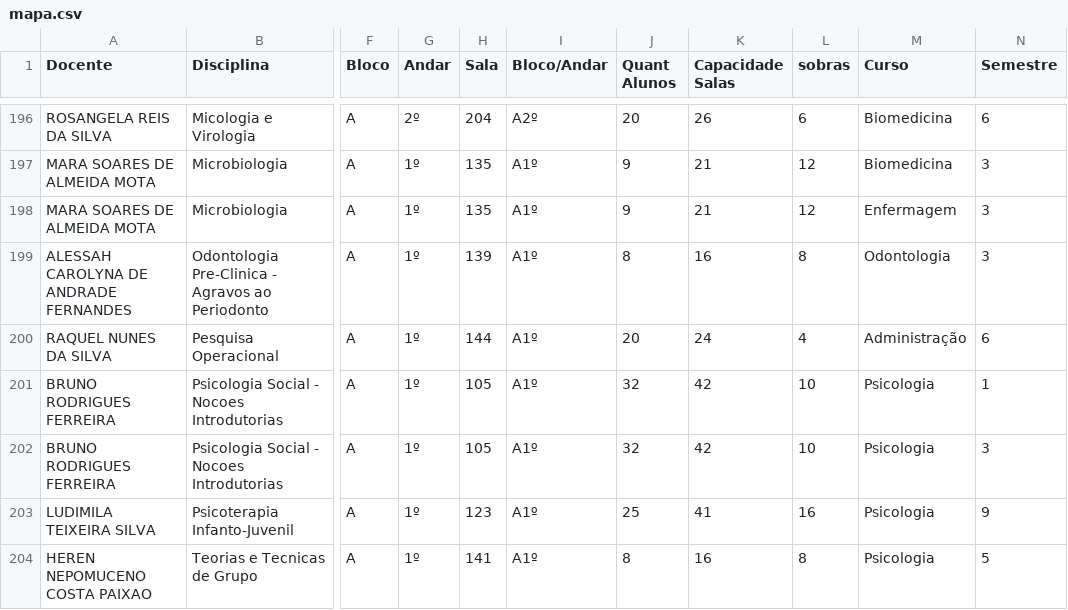
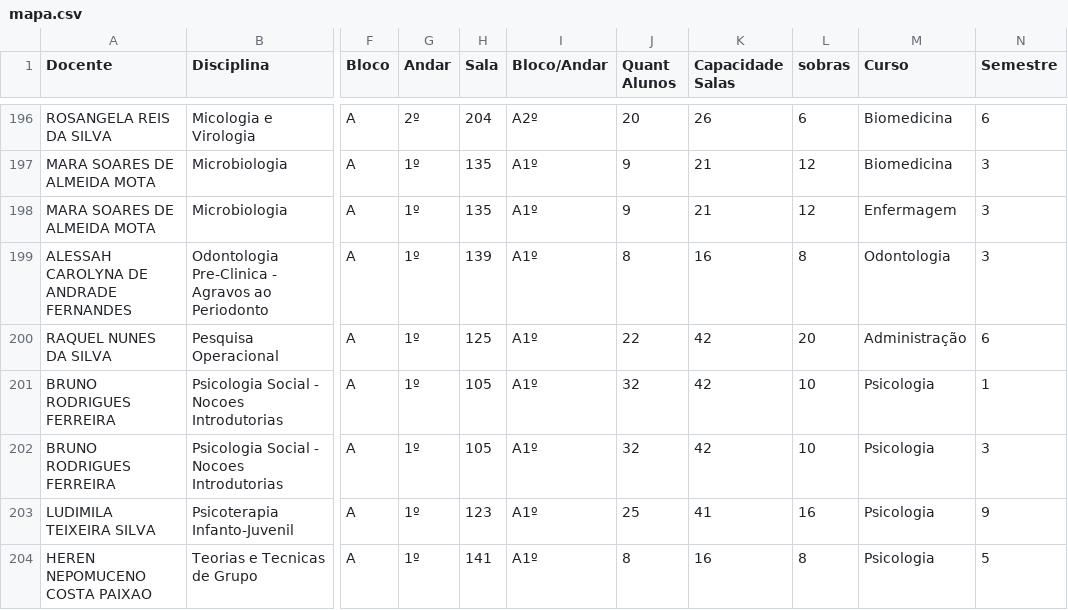
Before and after one commit to candidatla/mapa-noturno, a CSV file: mapa.csv, drawn as a sheet; only a part is shown, gaps mark what is left out; the diff names each change by its address in the sheet, - before the commit and + after, or states it on an @@ line.

Commit message:
Atualizacao automatica do mapa

```diff
--- a/mapa.csv
+++ b/mapa.csv
-H200 (Sala): 144
+H200 (Sala): 125
-J200 (Quant Alunos): 20
+J200 (Quant Alunos): 22
-K200 (Capacidade Salas): 24
+K200 (Capacidade Salas): 42
-L200 (sobras): 4
+L200 (sobras): 20
```
